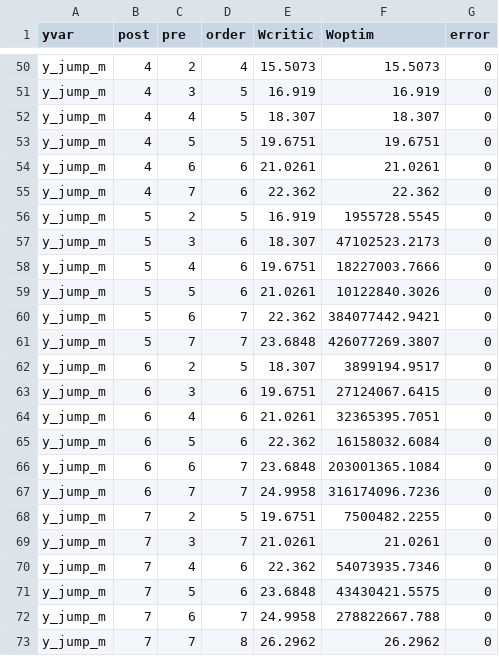
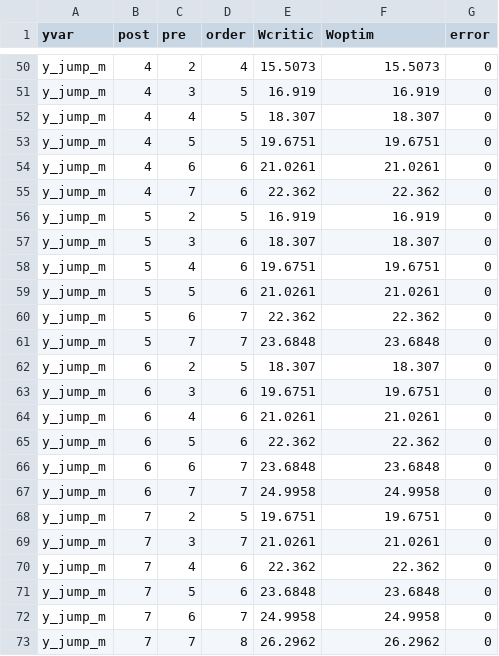
Before and after one commit to JMSLab/eventstudyr, a CSV file: issue19_paths/data_paths.csv, drawn as a sheet; only a part is shown, gaps mark what is left out; the diff covers the shown part only.

Commit message:
Re-run "paths" issue folder #19 #23

```diff
--- a/issue19_paths/data_paths.csv
+++ b/issue19_paths/data_paths.csv
@@ -55,19 +55,19 @@ y_jump_m,4,6,6,21.0261,21.0261,0
 y_jump_m,4,7,6,22.362,22.362,0
-y_jump_m,5,2,5,16.919,1955728.5545,0
-y_jump_m,5,3,6,18.307,47102523.2173,0
-y_jump_m,5,4,6,19.6751,18227003.7666,0
-y_jump_m,5,5,6,21.0261,10122840.3026,0
-y_jump_m,5,6,7,22.362,384077442.9421,0
-y_jump_m,5,7,7,23.6848,426077269.3807,0
-y_jump_m,6,2,5,18.307,3899194.9517,0
-y_jump_m,6,3,6,19.6751,27124067.6415,0
-y_jump_m,6,4,6,21.0261,32365395.7051,0
-y_jump_m,6,5,6,22.362,16158032.6084,0
-y_jump_m,6,6,7,23.6848,203001365.1084,0
-y_jump_m,6,7,7,24.9958,316174096.7236,0
-y_jump_m,7,2,5,19.6751,7500482.2255,0
+y_jump_m,5,2,5,16.919,16.919,0
+y_jump_m,5,3,6,18.307,18.307,0
+y_jump_m,5,4,6,19.6751,19.6751,0
+y_jump_m,5,5,6,21.0261,21.0261,0
+y_jump_m,5,6,7,22.362,22.362,0
+y_jump_m,5,7,7,23.6848,23.6848,0
+y_jump_m,6,2,5,18.307,18.307,0
+y_jump_m,6,3,6,19.6751,19.6751,0
+y_jump_m,6,4,6,21.0261,21.0261,0
+y_jump_m,6,5,6,22.362,22.362,0
+y_jump_m,6,6,7,23.6848,23.6848,0
+y_jump_m,6,7,7,24.9958,24.9958,0
+y_jump_m,7,2,5,19.6751,19.6751,0
 y_jump_m,7,3,7,21.0261,21.0261,0
-y_jump_m,7,4,6,22.362,54073935.7346,0
-y_jump_m,7,5,6,23.6848,43430421.5575,0
-y_jump_m,7,6,7,24.9958,278822667.788,0
+y_jump_m,7,4,6,22.362,22.362,0
+y_jump_m,7,5,6,23.6848,23.6848,0
+y_jump_m,7,6,7,24.9958,24.9958,0
 y_jump_m,7,7,8,26.2962,26.2962,0
```
Also changed, not shown: 15 edited cells elsewhere in this file, 33 other files.
